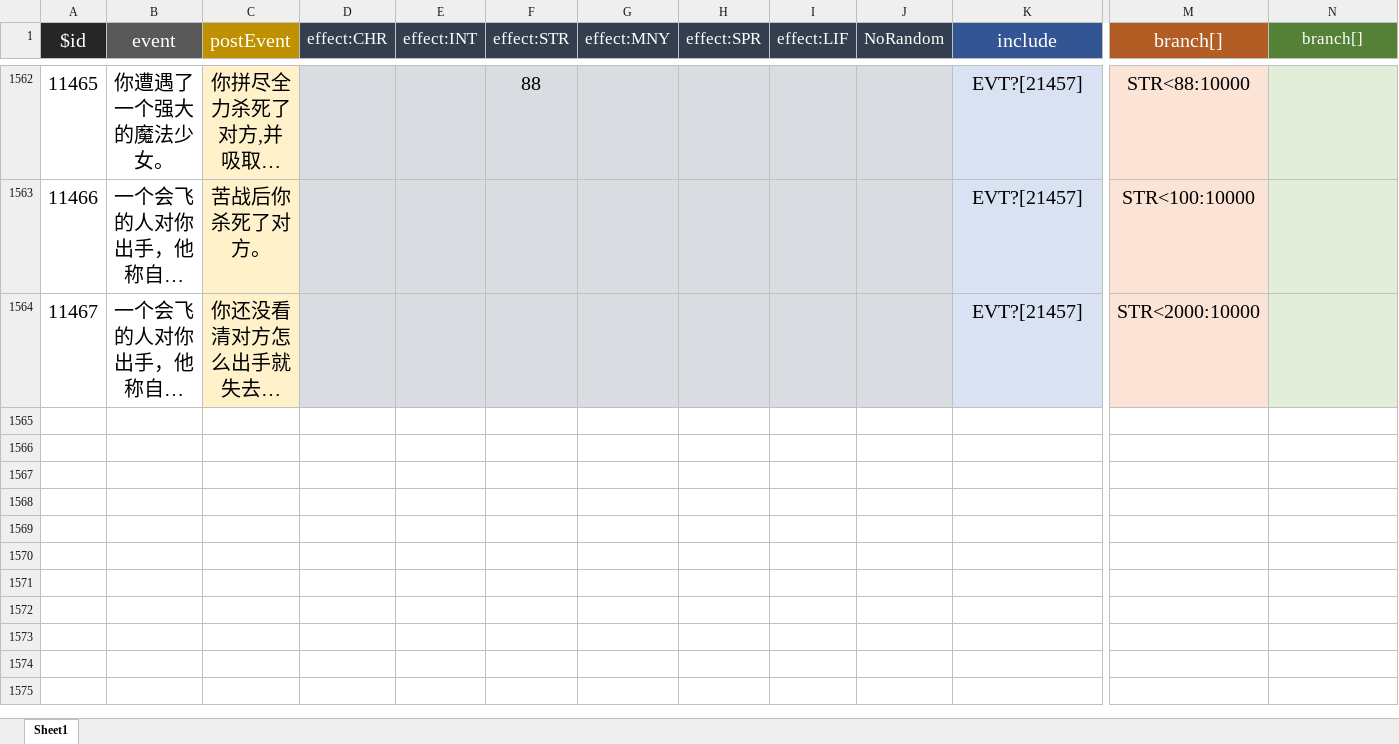
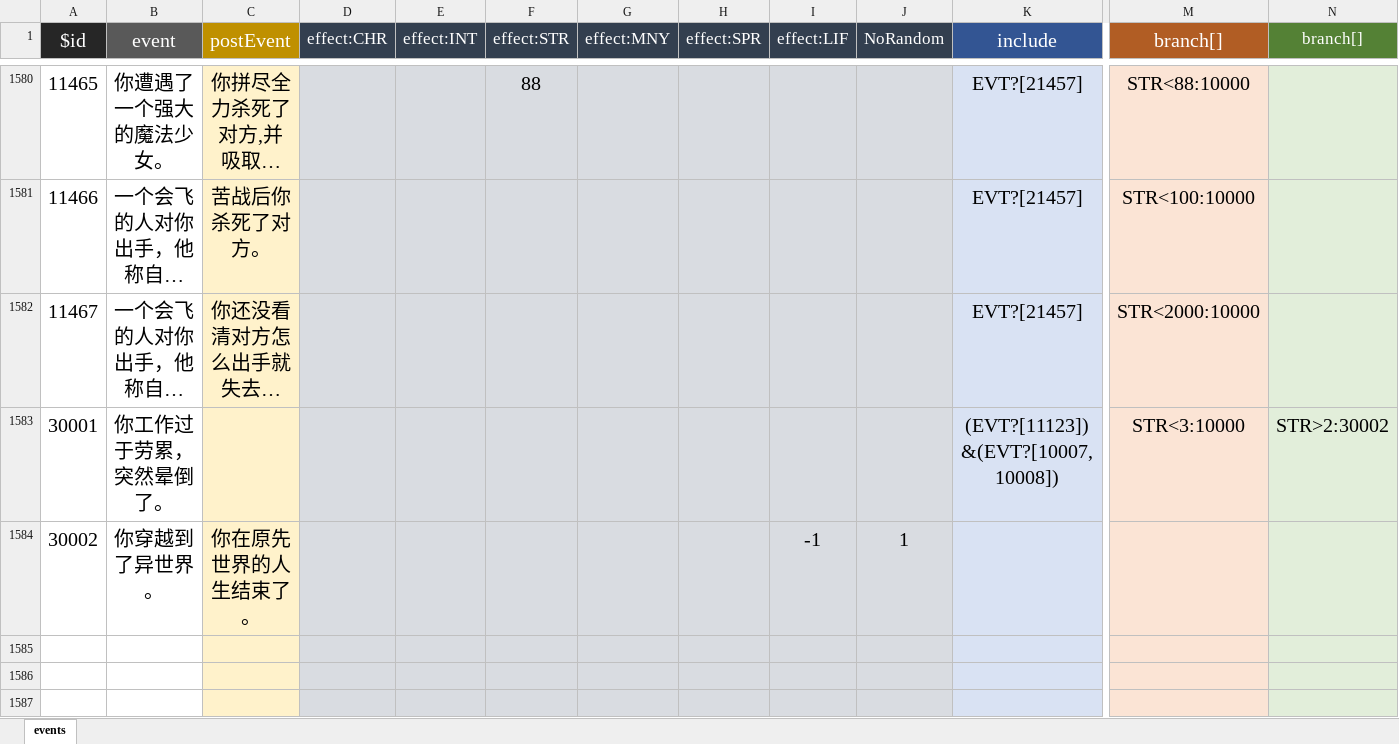
Before and after one commit to xiesean/lifeRestart, an Excel workbook: data/events.xlsx, sheet events, drawn as a sheet; only a part is shown, gaps mark what is left out; long unchanged cells end in …; values as stored, in another font and other column widths than the file's, no borders; rows hold the shown columns only; the diff covers the shown part only; the diff names each change by its address in the sheet, - before the commit and + after, or states it on an @@ line.

```diff
--- a/data/events.xlsx (sheet events)
+++ b/data/events.xlsx (sheet events)
-sheet tab: Sheet1
+sheet tab: events
+row 1583: 30001 | 你工作过于劳累，突然晕倒了。 |  |  |  |  |  |  |  |  | (EVT?[11123])&(EVT?[10007,10008]) | STR<3:10000 | STR>2:30002
+row 1584: 30002 | 你穿越到了异世界。 | 你在原先世界的人生结束了。 |  |  |  |  |  | -1 | 1
+row 1585: (empty)
+row 1586: (empty)
+row 1587: (empty)
```
Also changed, not shown: 22 added rows and 10 edited cells elsewhere in this sheet, data/age.xlsx, data/talents.xlsx, 2 other files.
